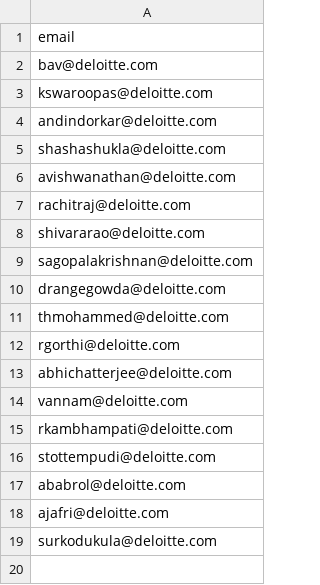
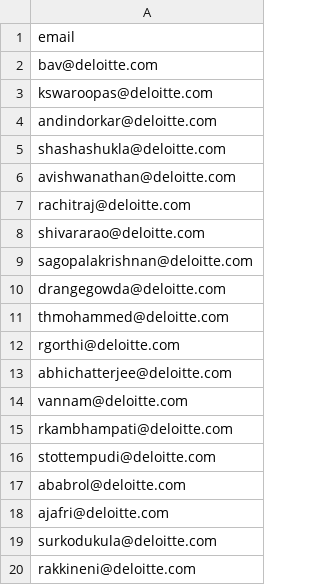
Before and after one commit to baluvreddy44/GENAIDAccess, a CSV file: authorized_users.csv, drawn as a sheet.

Commit message:
Update authorized_users.csv

```diff
--- a/authorized_users.csv
+++ b/authorized_users.csv
@@ -19 +19,2 @@ ajafri@deloitte.com
 surkodukula@deloitte.com
+rakkineni@deloitte.com
```
